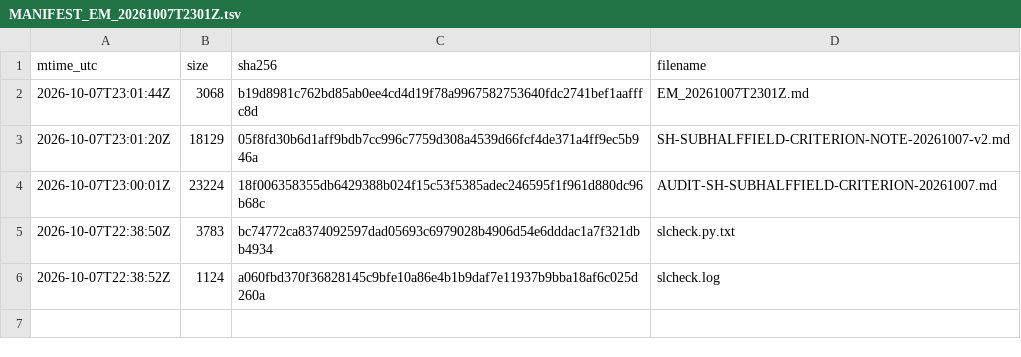
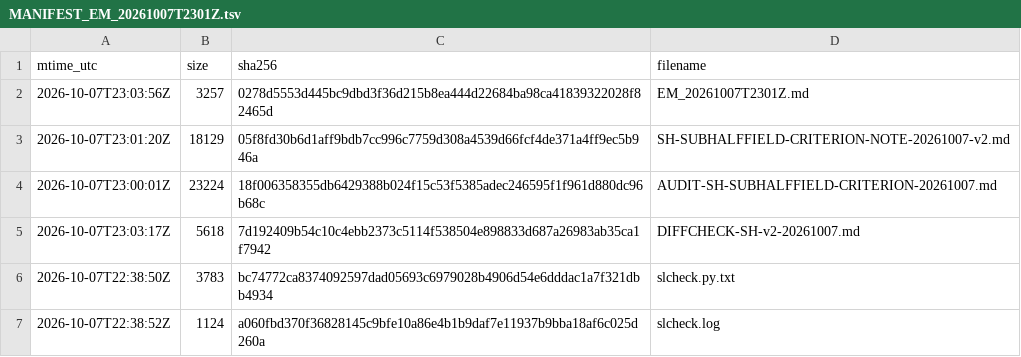
Before and after one commit to Aaron-Abbott-AA/Claude, a TSV file: DZ_CLOUD_RESULTS/outbox_for_user_delivery/to_codex/MANIFEST_EM_20261007T2301Z.tsv, drawn as a sheet.

```diff
--- a/DZ_CLOUD_RESULTS/outbox_for_user_delivery/to_codex/MANIFEST_EM_20261007T2301Z.tsv
+++ b/DZ_CLOUD_RESULTS/outbox_for_user_delivery/to_codex/MANIFEST_EM_20261007T2301Z.tsv
@@ -1,5 +1,6 @@
 mtime_utc	size	sha256	filename
-2026-10-07T23:01:44Z	3068	b19d8981c762bd85ab0ee4cd4d19f78a9967582753640fdc2741bef1aafffc8d	EM_20261007T2301Z.md
+2026-10-07T23:03:56Z	3257	0278d5553d445bc9dbd3f36d215b8ea444d22684ba98ca41839322028f82465d	EM_20261007T2301Z.md
 2026-10-07T23:01:20Z	18129	05f8fd30b6d1aff9bdb7cc996c7759d308a4539d66fcf4de371a4ff9ec5b946a	SH-SUBHALFFIELD-CRITERION-NOTE-20261007-v2.md
 2026-10-07T23:00:01Z	23224	18f006358355db6429388b024f15c53f5385adec246595f1f961d880dc96b68c	AUDIT-SH-SUBHALFFIELD-CRITERION-20261007.md
+2026-10-07T23:03:17Z	5618	7d192409b54c10c4ebb2373c5114f538504e898833d687a26983ab35ca1f7942	DIFFCHECK-SH-v2-20261007.md
 2026-10-07T22:38:50Z	3783	bc74772ca8374092597dad05693c6979028b4906d54e6dddac1a7f321dbb4934	slcheck.py.txt
```
Also changed, not shown: 8 other files.
